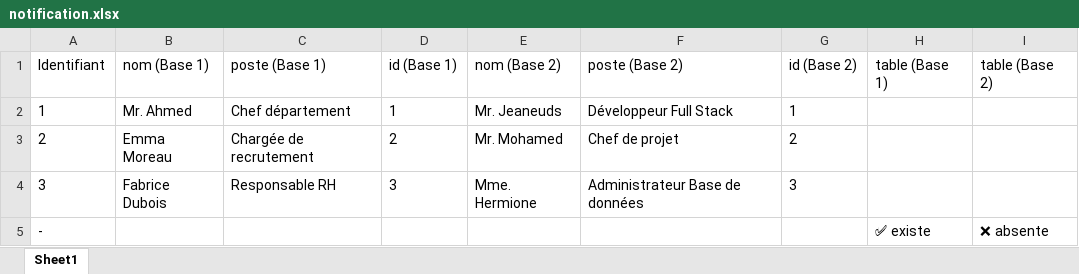
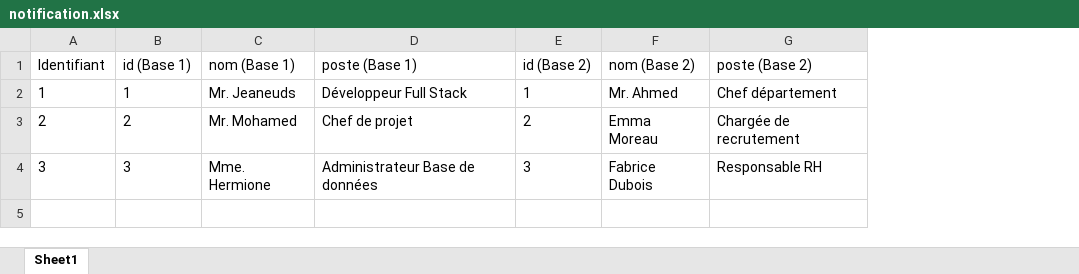
Before and after one commit to garbasaid672/port_autonome, an Excel workbook: notification.xlsx, sheet Sheet1, drawn as a sheet; values as stored, in another font and other column widths than the file's, no borders; removed rows and columns are numbered as before the commit, all else as after; the diff names each change by its address in the sheet, - before the commit and + after, or states it on an @@ line.

```diff
--- a/notification.xlsx (sheet Sheet1)
+++ b/notification.xlsx (sheet Sheet1)
-column B (nom (Base 1)), rows 2-4: Mr. Ahmed | Emma Moreau | Fabrice Dubois
-column C (poste (Base 1)), rows 2-4: Chef département | Chargée de recrutement | Responsable RH
-column H (table (Base 1)), empty
-column I (table (Base 2)), empty
+column F (nom (Base 2)), rows 2-4: Mr. Ahmed | Emma Moreau | Fabrice Dubois
+column G (poste (Base 2)), rows 2-4: Chef département | Chargée de recrutement | Responsable RH
-C1: nom (Base 2)
+C1: nom (Base 1)
-D1: poste (Base 2)
+D1: poste (Base 1)
-row 5: - |  |  |  |  |  |  | ✅ existe | ❌ absente
```
Also changed, not shown: 3 other files.
